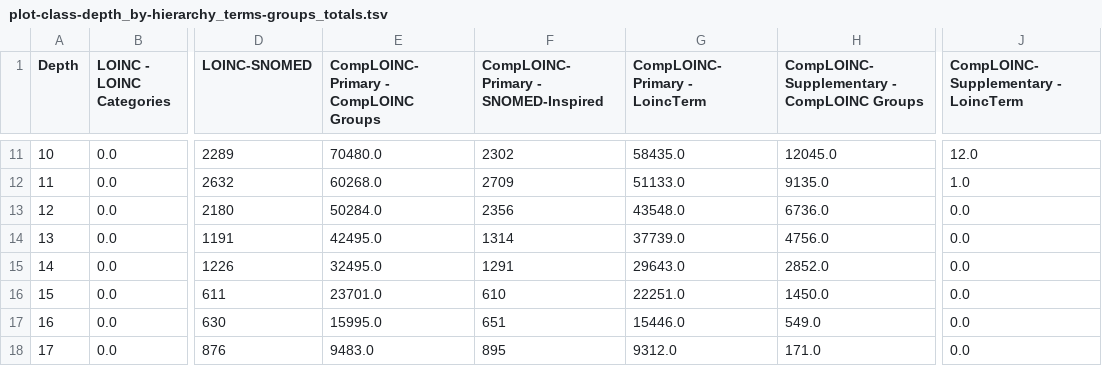
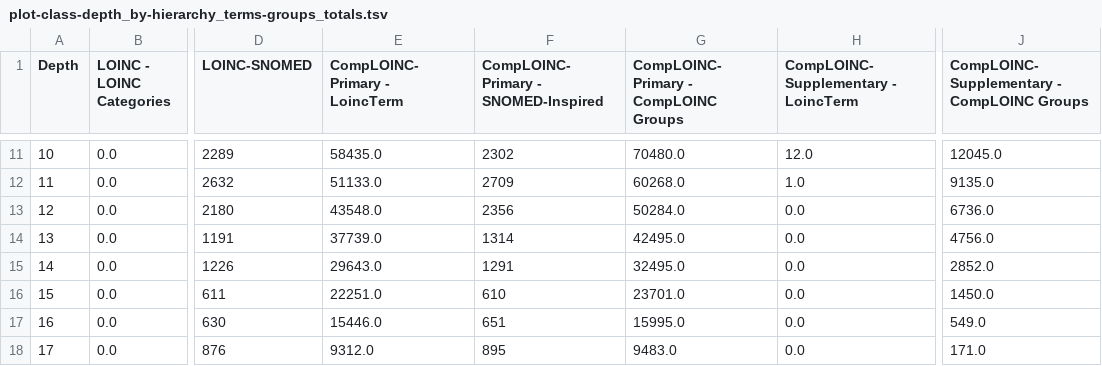
Before and after one commit to loinc/comp-loinc, a TSV file: src/comp_loinc/analysis/app_data/plot-class-depth_by-hierarchy_terms-groups_totals.tsv, drawn as a sheet; only a part is shown, gaps mark what is left out; the diff covers the shown part only; the diff names each change by its address in the sheet, - before the commit and + after, or states it on an @@ line.

```diff
--- a/src/comp_loinc/analysis/app_data/plot-class-depth_by-hierarchy_terms-groups_totals.tsv
+++ b/src/comp_loinc/analysis/app_data/plot-class-depth_by-hierarchy_terms-groups_totals.tsv
-E1: CompLOINC-Primary - CompLOINC Groups
+E1: CompLOINC-Primary - LoincTerm
-G1: CompLOINC-Primary - LoincTerm
+G1: CompLOINC-Primary - CompLOINC Groups
-H1: CompLOINC-Supplementary - CompLOINC Groups
+H1: CompLOINC-Supplementary - LoincTerm
-J1: CompLOINC-Supplementary - LoincTerm
+J1: CompLOINC-Supplementary - CompLOINC Groups
-E11 (CompLOINC-Primary - LoincTerm): 70480.0
+E11 (CompLOINC-Primary - LoincTerm): 58435.0
-G11: 58435.0
+G11: 70480.0
-H11: 12045.0
+H11: 12.0
-J11: 12.0
+J11: 12045.0
-E12 (CompLOINC-Primary - LoincTerm): 60268.0
+E12 (CompLOINC-Primary - LoincTerm): 51133.0
-G12: 51133.0
+G12: 60268.0
-H12: 9135.0
+H12: 1.0
-J12: 1.0
+J12: 9135.0
-E13 (CompLOINC-Primary - LoincTerm): 50284.0
+E13 (CompLOINC-Primary - LoincTerm): 43548.0
-G13: 43548.0
+G13: 50284.0
-H13: 6736.0
+H13: 0.0
-J13: 0.0
+J13: 6736.0
-E14 (CompLOINC-Primary - LoincTerm): 42495.0
+E14 (CompLOINC-Primary - LoincTerm): 37739.0
-G14: 37739.0
+G14: 42495.0
-H14: 4756.0
+H14: 0.0
-J14: 0.0
+J14: 4756.0
-E15 (CompLOINC-Primary - LoincTerm): 32495.0
+E15 (CompLOINC-Primary - LoincTerm): 29643.0
-G15: 29643.0
+G15: 32495.0
-H15: 2852.0
+H15: 0.0
-J15: 0.0
+J15: 2852.0
-E16 (CompLOINC-Primary - LoincTerm): 23701.0
+E16 (CompLOINC-Primary - LoincTerm): 22251.0
-G16: 22251.0
+G16: 23701.0
-H16: 1450.0
+H16: 0.0
-J16: 0.0
+J16: 1450.0
-E17 (CompLOINC-Primary - LoincTerm): 15995.0
+E17 (CompLOINC-Primary - LoincTerm): 15446.0
-G17: 15446.0
+G17: 15995.0
-H17: 549.0
+H17: 0.0
-J17: 0.0
+J17: 549.0
-E18 (CompLOINC-Primary - LoincTerm): 9483.0
+E18 (CompLOINC-Primary - LoincTerm): 9312.0
-G18: 9312.0
+G18: 9483.0
-H18: 171.0
+H18: 0.0
-J18: 0.0
+J18: 171.0
```
Also changed, not shown: 40 edited cells elsewhere in this file, src/comp_loinc/analysis/app_data/plot-class-depth_by-hierarchy_terms-groups-parts_percentages.tsv, src/comp_loinc/analysis/app_data/plot-class-depth_by-hierarchy_terms-groups-parts_totals.tsv, 17 other files.
